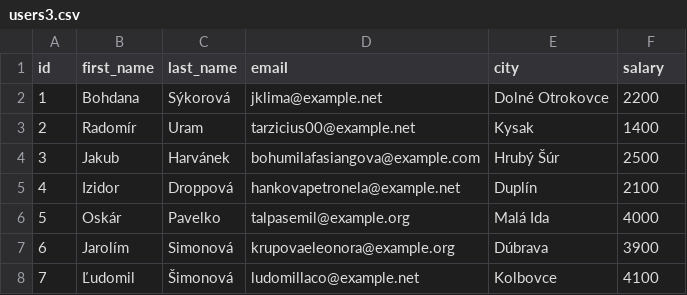
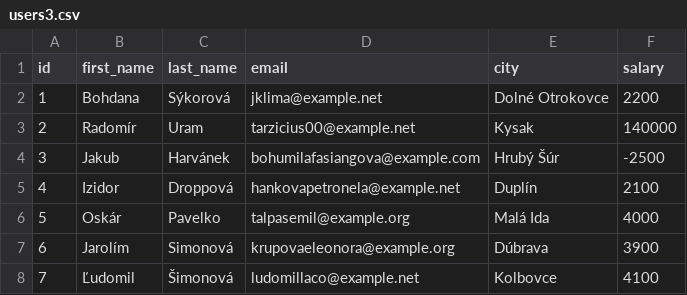
Before and after one commit to ruman1990/skolenie, a CSV file: analytikI/users3.csv, drawn as a sheet; only a part is shown.

```diff
--- a/analytikI/users3.csv
+++ b/analytikI/users3.csv
@@ -2,4 +2,4 @@ id,first_name,last_name,email,city,salary
 1,Bohdana,Sýkorová,jklima@example.net,Dolné Otrokovce,2200
-2,Radomír,Uram,tarzicius00@example.net,Kysak,1400
-3,Jakub,Harvánek,bohumilafasiangova@example.com,Hrubý Šúr,2500
+2,Radomír,Uram,tarzicius00@example.net,Kysak,140000
+3,Jakub,Harvánek,bohumilafasiangova@example.com,Hrubý Šúr,-2500
 4,Izidor,Droppová,hankovapetronela@example.net,Duplín,2100
```
Also changed, not shown: 6 other files.
